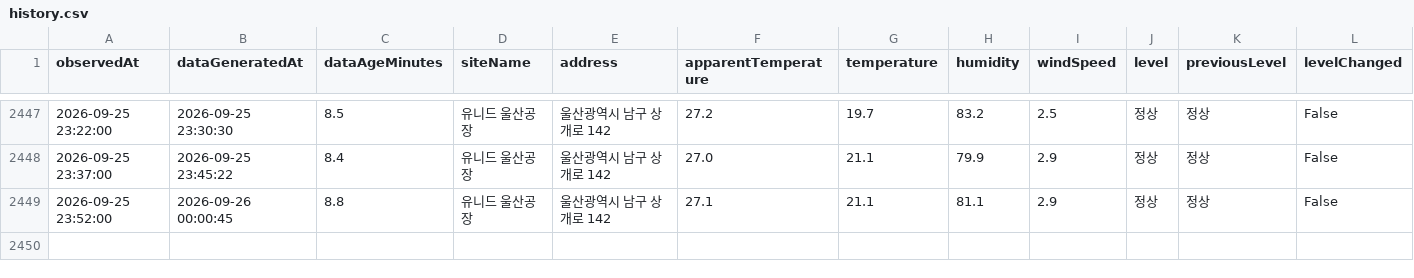
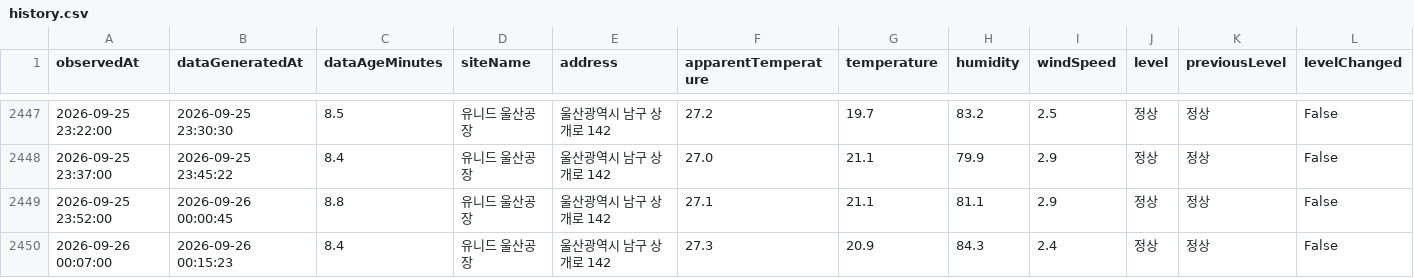
Before and after one commit to blackturtle-water/heatstress-monitor, a CSV file: data/history.csv, drawn as a sheet; only a part is shown, gaps mark what is left out; rows hold the shown columns only; the diff names each change by its address in the sheet, - before the commit and + after, or states it on an @@ line.

```diff
--- a/data/history.csv
+++ b/data/history.csv
+row 2450: 2026-09-26 00:07:00 | 2026-09-26 00:15:23 | 8.4 | 유니드 울산공장 | 울산광역시 남구 상개로 142 | 27.3 | 20.9 | 84.3 | 2.4 | 정상 | 정상 | False
```
Also changed, not shown: 4 other files.
